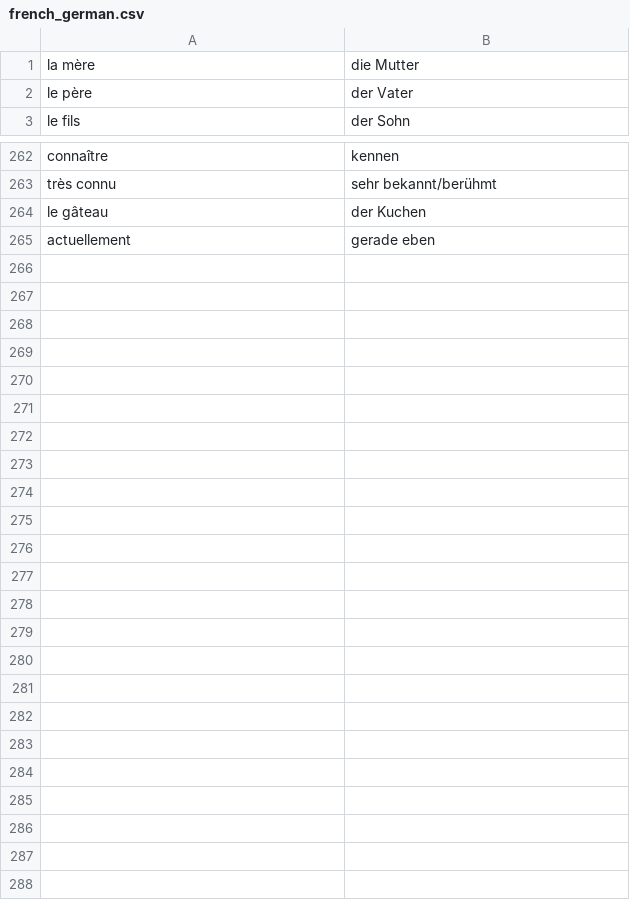
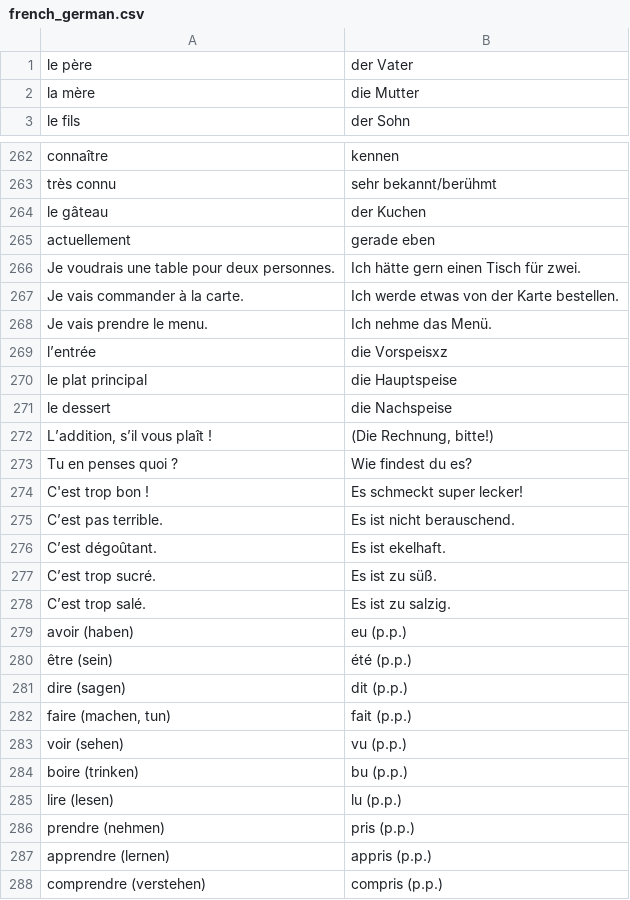
Before and after one commit to kayoken/koffer, a CSV file: src/resources/french_german.csv, drawn as a sheet; only a part is shown, gaps mark what is left out.

```diff
--- a/src/resources/french_german.csv
+++ b/src/resources/french_german.csv
@@ -1,3 +1,3 @@
+le père, der Vater
 la mère, die Mutter
-le père, der Vater
 le fils, der Sohn
@@ -265 +265,24 @@ le gâteau, der Kuchen
 actuellement, gerade eben
+Je voudrais une table pour deux personnes., Ich hätte gern einen Tisch für zwei.
+Je vais commander à la carte., Ich werde etwas von der Karte bestellen.
+Je vais prendre le menu., Ich nehme das Menü.
+l’entrée, die Vorspeisxz
+le plat principal, die Hauptspeise
+le dessert, die Nachspeise
+"L’addition, s’il vous plaît !", "(Die Rechnung, bitte!)"
+Tu en penses quoi ?, Wie findest du es?
+C'est trop bon !, Es schmeckt super lecker!
+C’est pas terrible., Es ist nicht berauschend.
+C’est dégoûtant., Es ist ekelhaft.
+C’est trop sucré., Es ist zu süß.
+C’est trop salé., Es ist zu salzig.
+avoir (haben), eu (p.p.)
+être (sein), été (p.p.)
+dire (sagen), dit (p.p.)
+"faire (machen, tun)", fait (p.p.)
+voir (sehen), vu (p.p.)
+boire (trinken), bu (p.p.)
+lire (lesen), lu (p.p.)
+prendre (nehmen), pris (p.p.)
+apprendre (lernen), appris (p.p.)
+comprendre (verstehen), compris (p.p.)
```
Also changed, not shown: 2 other files.
